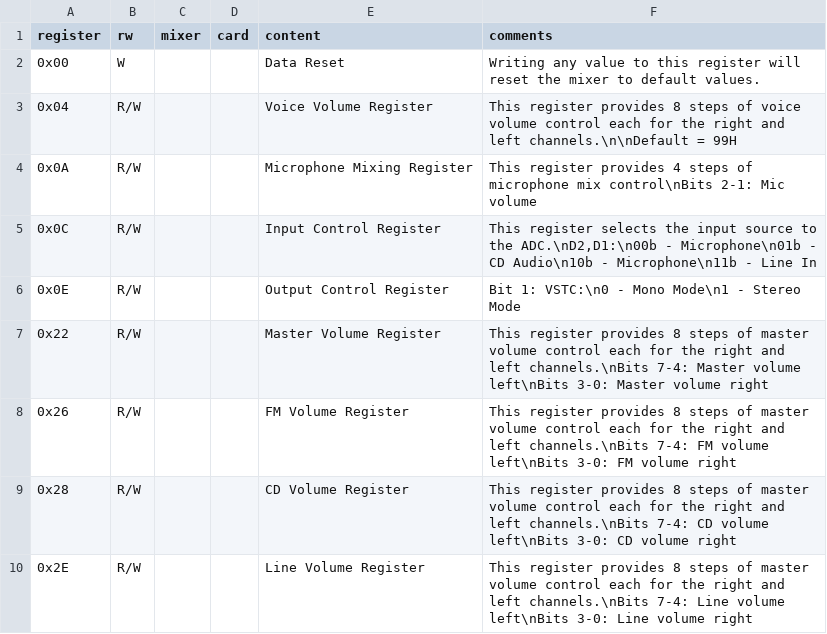
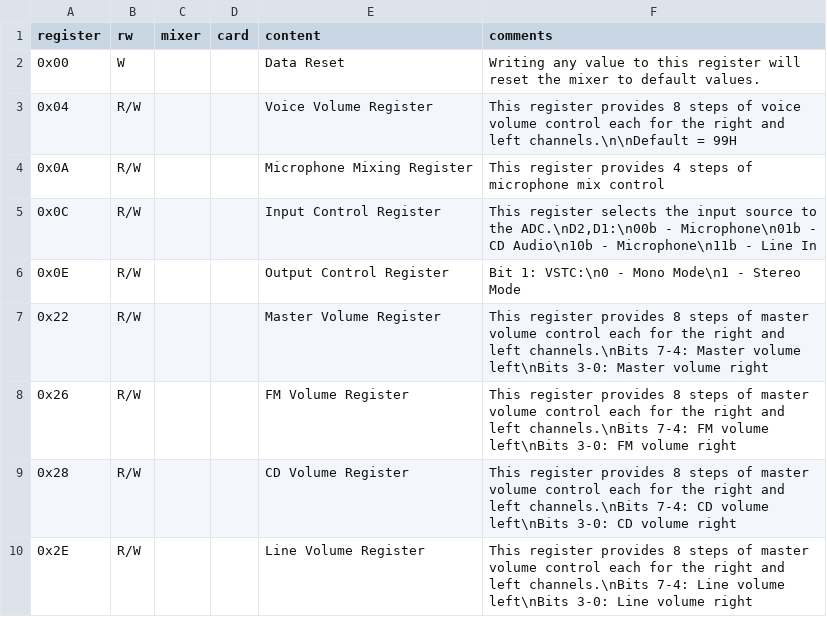
Before and after one commit to joncampbell123/a-pile-of-documentation, a CSV file: tables/sound/ibm/sound-blaster/sound-blaster-mixer-registers/hackipedia-org--hackipedia-org-sound-and-music-sound-blaster-crystal-semi-cs4232.csv, drawn as a sheet.

```diff
--- a/tables/sound/ibm/sound-blaster/sound-blaster-mixer-registers/hackipedia-org--hackipedia-org-sound-and-music-sound-blaster-crystal-semi-cs4232.csv
+++ b/tables/sound/ibm/sound-blaster/sound-blaster-mixer-registers/hackipedia-org--hackipedia-org-sound-and-music-sound-blaster-crystal-semi-cs4232.csv
@@ -3,3 +3,3 @@ register,rw,mixer,card,content,comments
 0x04,R/W,"","","Voice Volume Register","This register provides 8 steps of voice volume control each for the right and left channels.\n\nDefault = 99H"
-0x0A,R/W,"","","Microphone Mixing Register","This register provides 4 steps of microphone mix control\nBits 2-1: Mic volume"
+0x0A,R/W,"","","Microphone Mixing Register","This register provides 4 steps of microphone mix control"
 0x0C,R/W,"","","Input Control Register","This register selects the input source to the ADC.\nD2,D1:\n00b - Microphone\n01b - CD Audio\n10b - Microphone\n11b - Line In"
```
Also changed, not shown: tables/sound/ibm/sound-blaster/sound-blaster-mixer-registers/hackipedia-org--hackipedia-org-sound-and-music-sound-blaster-devkit-2nded.csv, tables/sound/ibm/sound-blaster/sound-blaster-mixer-registers/hackipedia-org--hackipedia-org-sound-and-music-sound-blaster-opl3sa2-scas2.csv, 1 other file.
